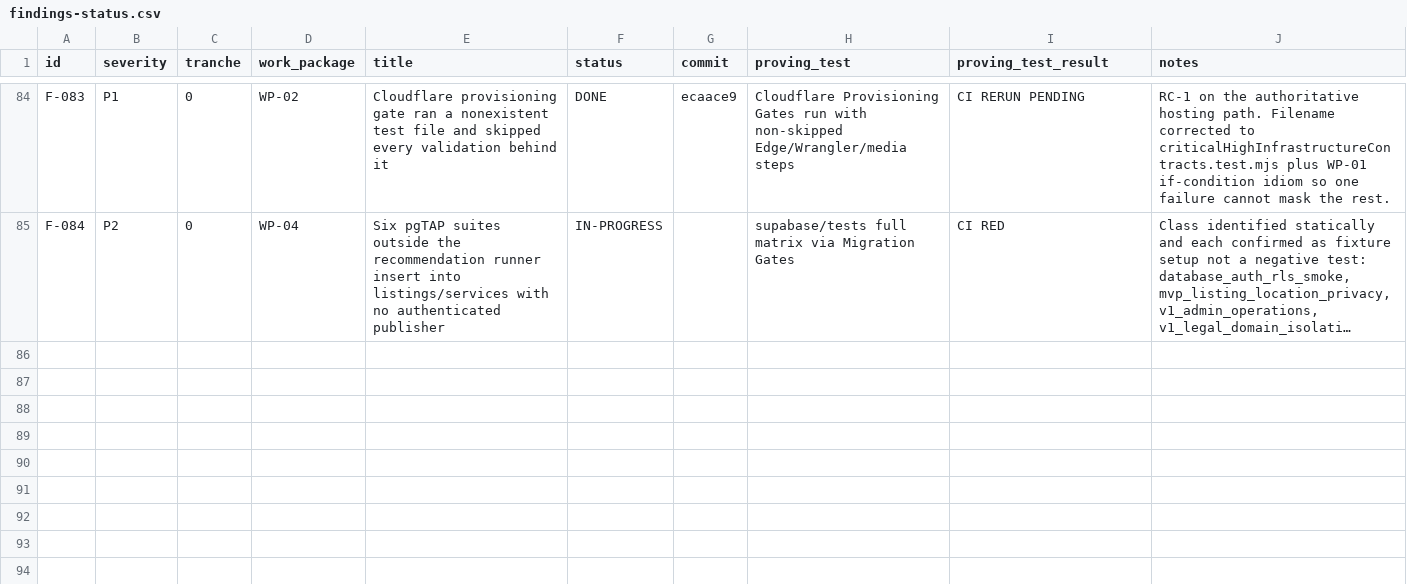
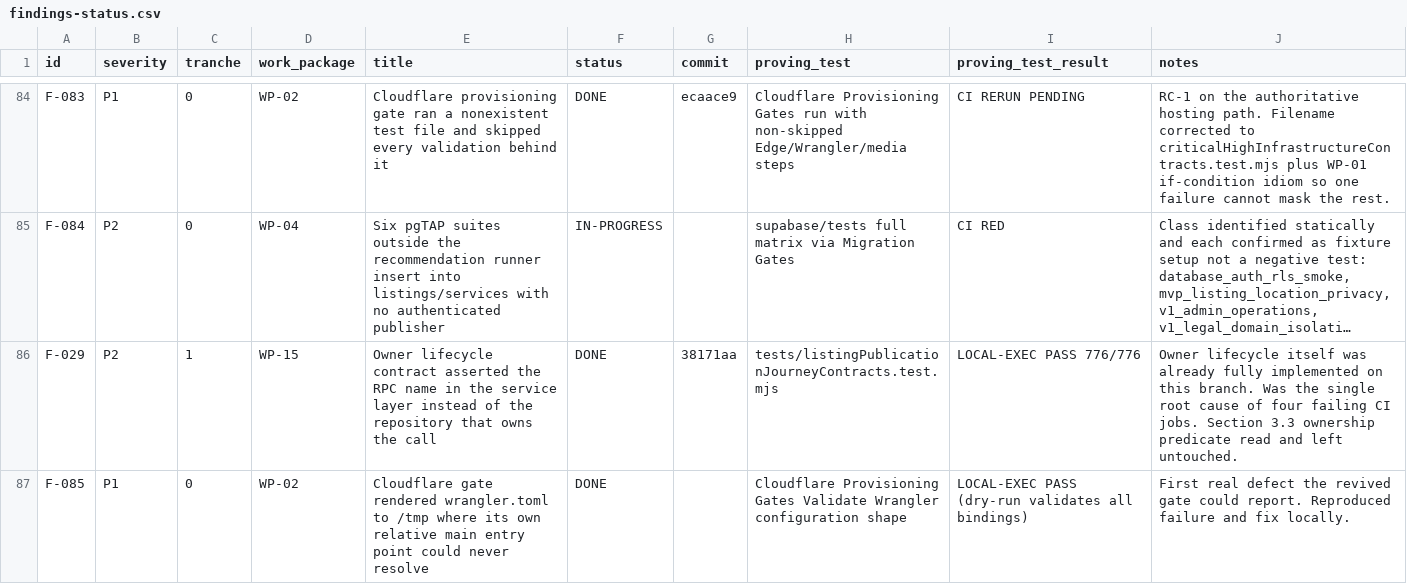
Before and after one commit to mmugambiwa14-netizen/findit-marketplace, a CSV file: audit/findings-status.csv, drawn as a sheet; only a part is shown, gaps mark what is left out; long unchanged cells end in …; the diff names each change by its address in the sheet, - before the commit and + after, or states it on an @@ line.

```diff
--- a/audit/findings-status.csv
+++ b/audit/findings-status.csv
+row 86: F-029 | P2 | 1 | WP-15 | Owner lifecycle contract asserted the RPC name in the service layer instead of the repository that owns the call | DONE | 38171aa | tests/listingPublicationJourneyContracts.test.mjs | LOCAL-EXEC PASS 776/776 | Owner lifecycle itself was already fully implemented on this branch. Was the single root cause of four failing CI jobs. Section 3.3 ownership predicate read and left untouched.
+row 87: F-085 | P1 | 0 | WP-02 | Cloudflare gate rendered wrangler.toml to /tmp where its own relative main entry point could never resolve | DONE |  | Cloudflare Provisioning Gates Validate Wrangler configuration shape | LOCAL-EXEC PASS (dry-run validates all bindings) | First real defect the revived gate could report. Reproduced failure and fix locally.
```
Also changed, not shown: 1 other file.
